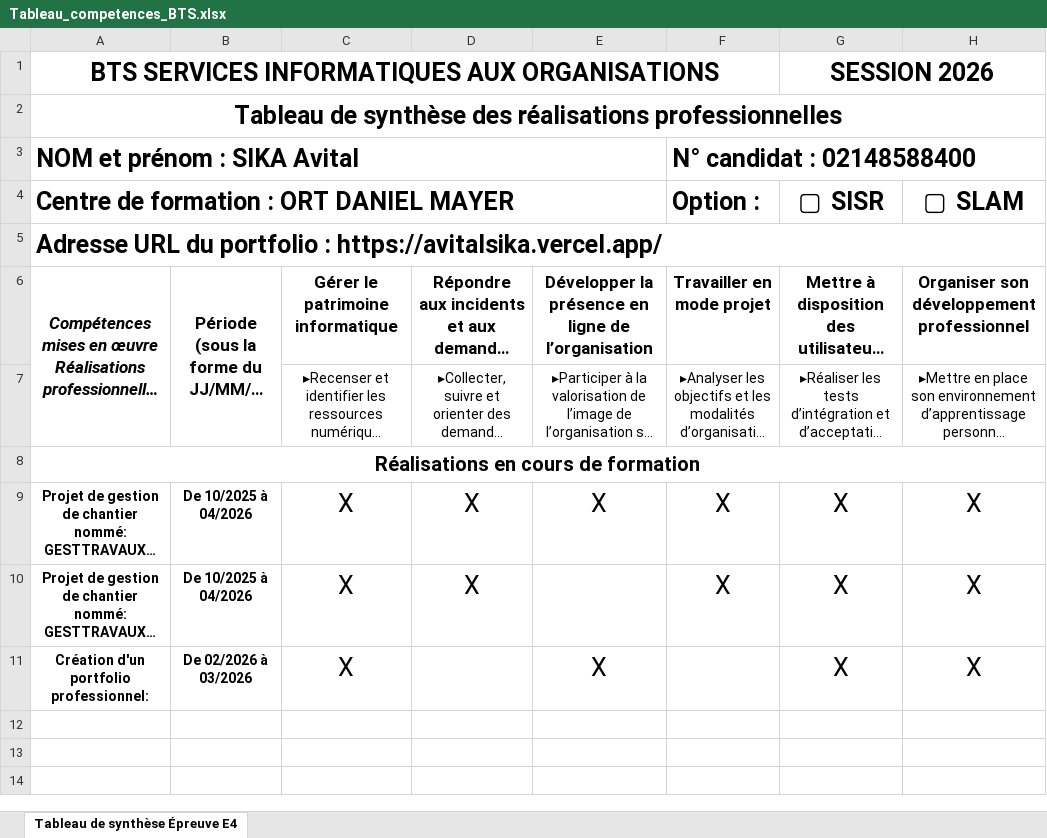
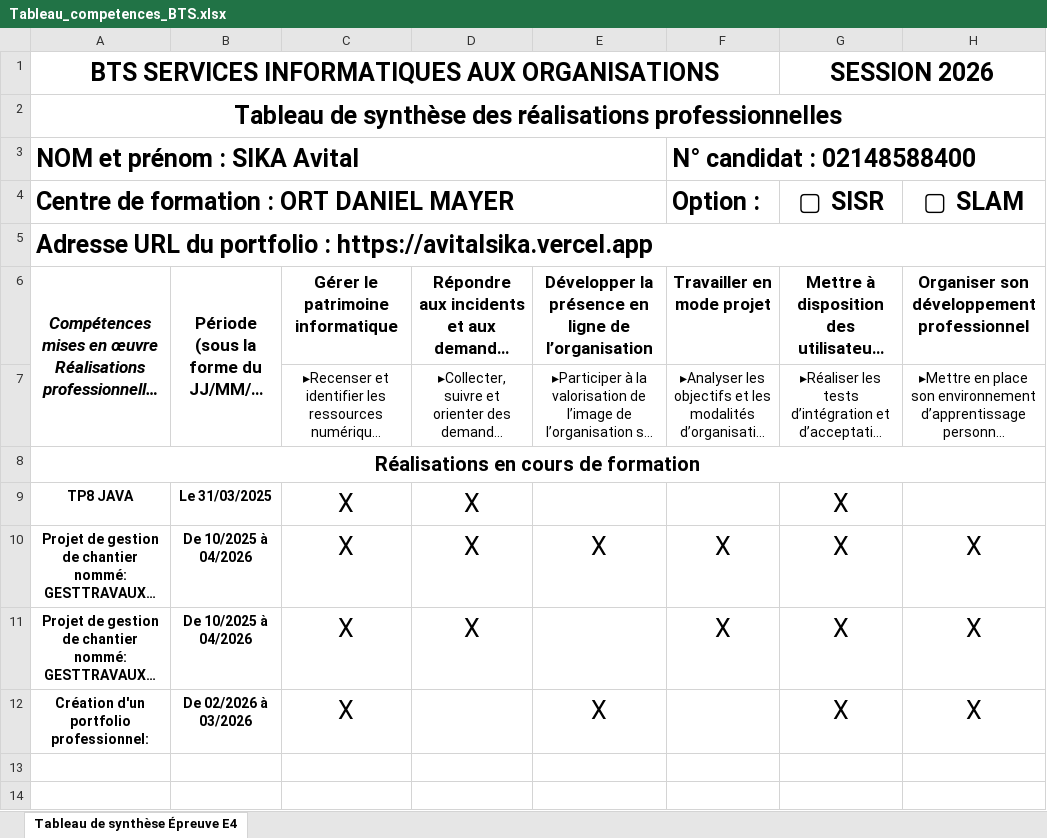
Before and after one commit to avital-sika/portfolio, an Excel workbook: public/assets/files/Tableau_competences_BTS.xlsx, sheet Tableau de synthèse Épreuve E4, drawn as a sheet; only a part is shown; long unchanged cells end in …; values as stored, in another font and other column widths than the file's, no borders; charts and pictures not drawn; removed rows and columns are numbered as before the commit, all else as after; the diff names each change by its address in the sheet, - before the commit and + after, or states it on an @@ line.

Commit message:
tab comp

```diff
--- a/public/assets/files/Tableau_competences_BTS.xlsx (sheet Tableau de synthèse Épreuve E4)
+++ b/public/assets/files/Tableau_competences_BTS.xlsx (sheet Tableau de synthèse Épreuve E4)
-A5: …portfolio : https://avitalsika.vercel.app/
+A5: …portfolio : https://avitalsika.vercel.app
+row 9: TP8 JAVA | Le 31/03/2025 | X | X |  |  | X
-row 12: (empty)
```
